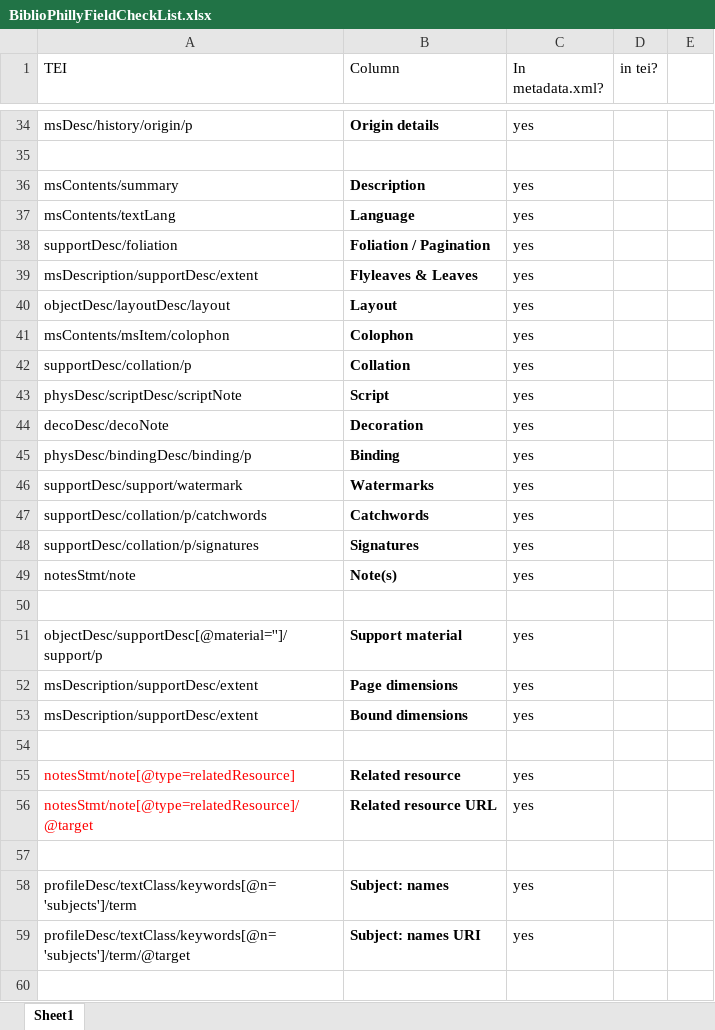
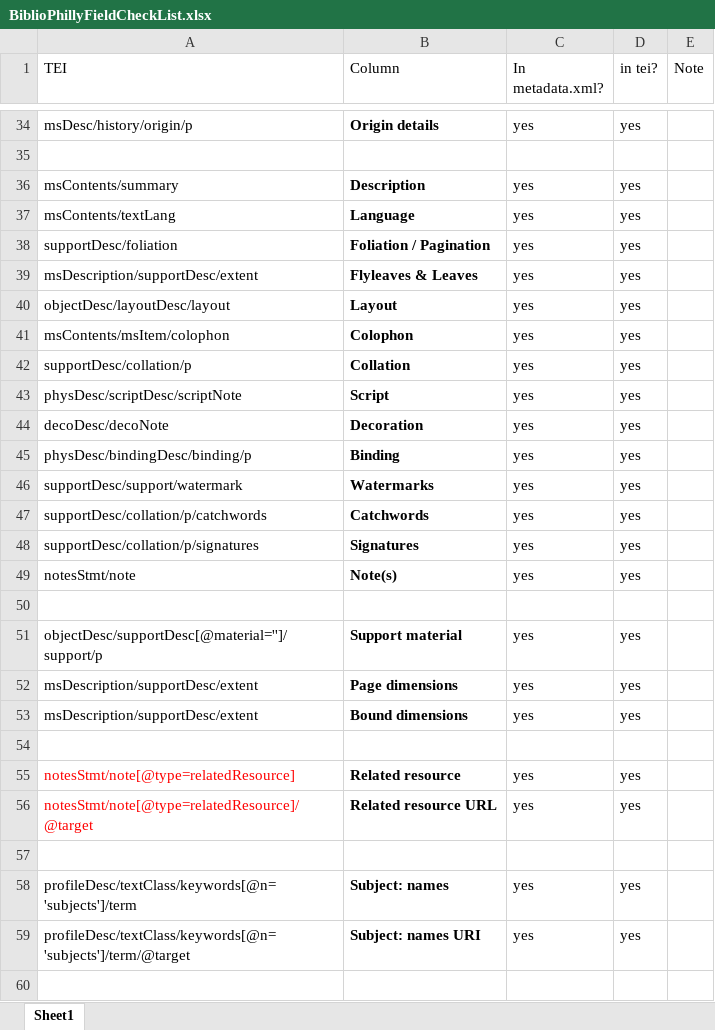
Before and after one commit to KislakCenter/openn, an Excel workbook: doc/BiblioPhillyFieldCheckList.xlsx, sheet Sheet1, drawn as a sheet; only a part is shown, gaps mark what is left out; values as stored, in another font and other column widths than the file's, no borders; table styles not drawn; the diff covers the shown part only; the diff names each change by its address in the sheet, - before the commit and + after, or states it on an @@ line.

```diff
--- a/doc/BiblioPhillyFieldCheckList.xlsx (sheet Sheet1)
+++ b/doc/BiblioPhillyFieldCheckList.xlsx (sheet Sheet1)
-E1: (empty)
+E1: Note
-D34 (in tei?): (empty)
+D34 (in tei?): yes
-D36:D49 (in tei?): (empty)
+D36:D49 (in tei?): yes
-D51:D53 (in tei?): (empty)
+D51:D53 (in tei?): yes
-D55:D56 (in tei?): (empty)
+D55:D56 (in tei?): yes
-D58:D59 (in tei?): (empty)
+D58:D59 (in tei?): yes
```
Also changed, not shown: 32 edited cells elsewhere in this sheet, 10 other files.
